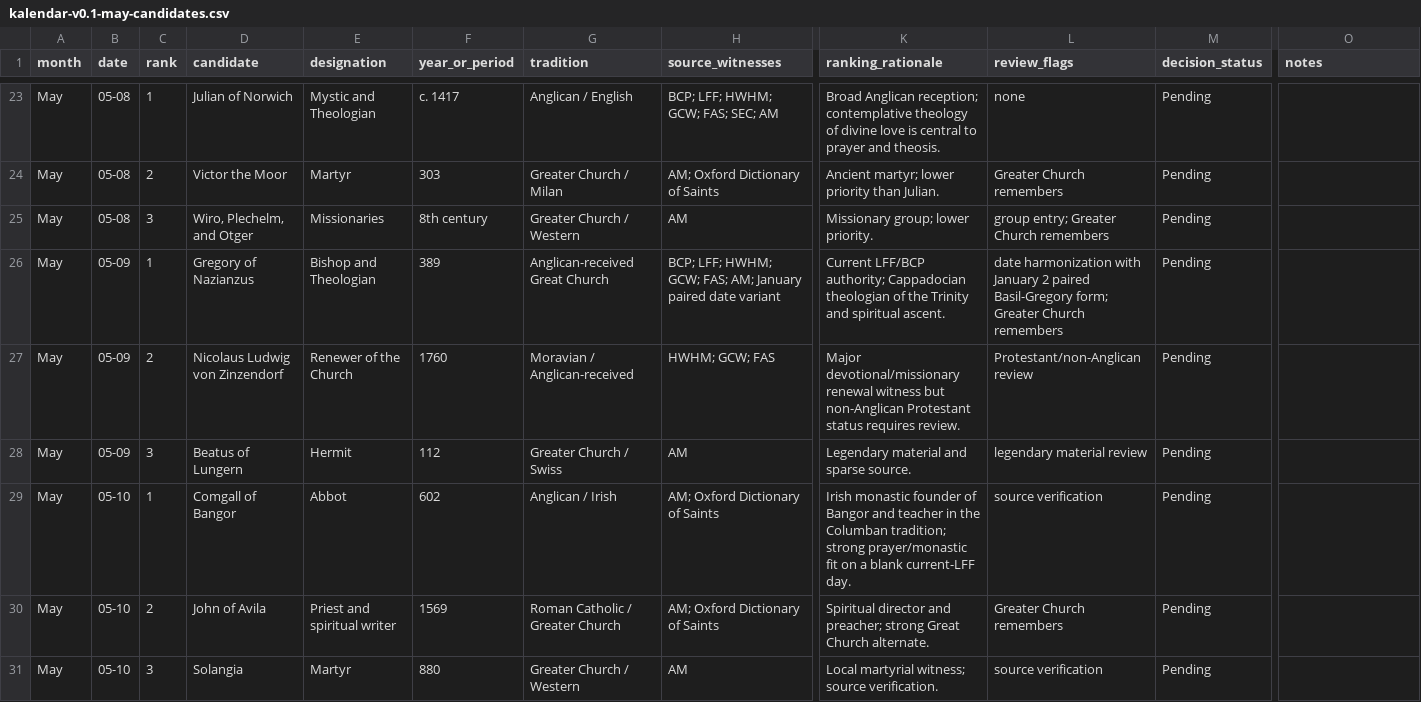
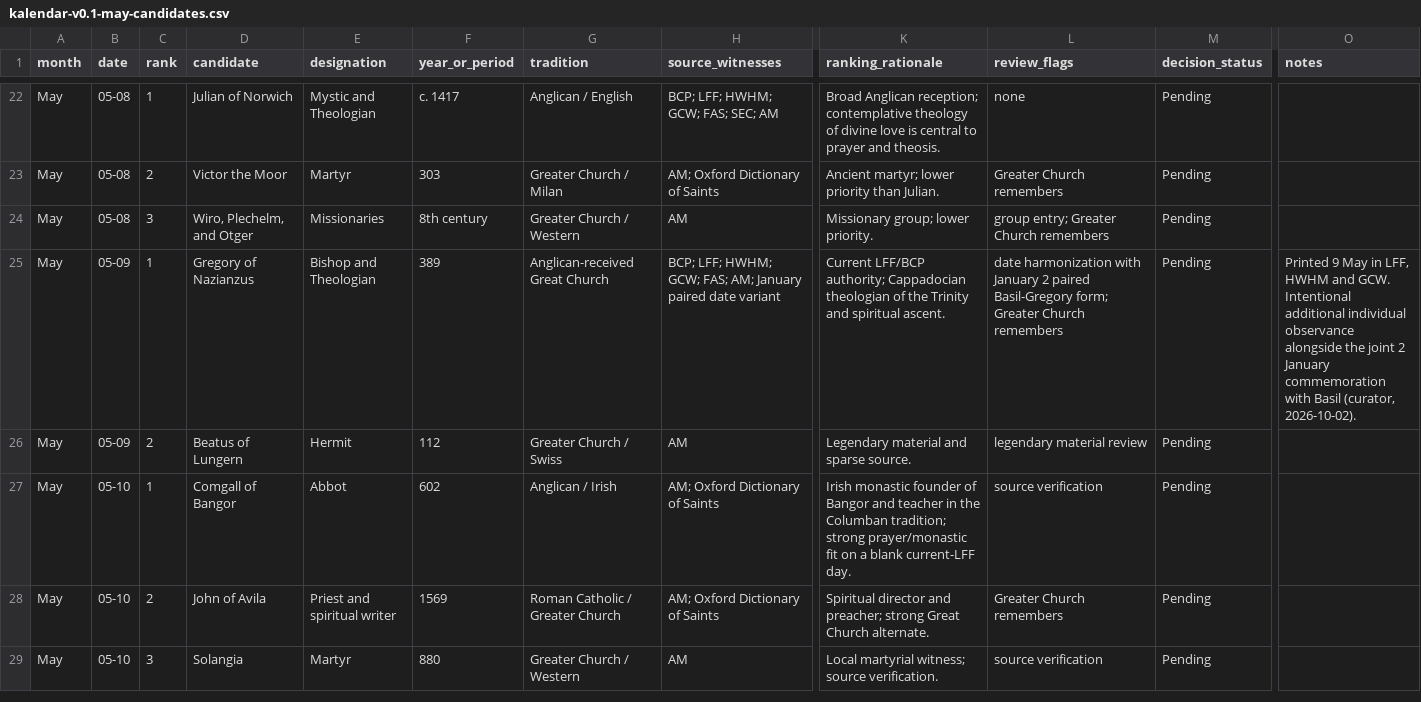
Before and after one commit to JWJeffery/PrayerAppNew, a CSV file: data/kalendar/may/kalendar-v0.1-may-candidates.csv, drawn as a sheet; only a part is shown, gaps mark what is left out; removed rows and columns are numbered as before the commit, all else as after; rows hold the shown columns only; the diff covers the shown part only; the diff names each change by its address in the sheet, - before the commit and + after, or states it on an @@ line.

```diff
--- a/data/kalendar/may/kalendar-v0.1-may-candidates.csv
+++ b/data/kalendar/may/kalendar-v0.1-may-candidates.csv
-O25 (notes): (empty)
+O25 (notes): Printed 9 May in LFF, HWHM and GCW. Intentional additional individual observance alongside the joint 2 January commemoration with Basil (curator, 2026-10-02).
-row 27: May | 05-09 | 2 | Nicolaus Ludwig von Zinzendorf | Renewer of the Church | 1760 | Moravian / Anglican-received | HWHM; GCW; FAS | Major devotional/missionary renewal witness but non-Anglican Protestant status requires review. | Protestant/non-Anglican review | Pending
-C26 (rank): 3
+C26 (rank): 2
```
Also changed, not shown: 1 added row, 1 removed row and 7 edited cells elsewhere in this file, data/kalendar/december/kalendar-v0.1-december-candidates.csv, data/kalendar/february/kalendar-v0.1-february-candidates.csv, 27 other files.
